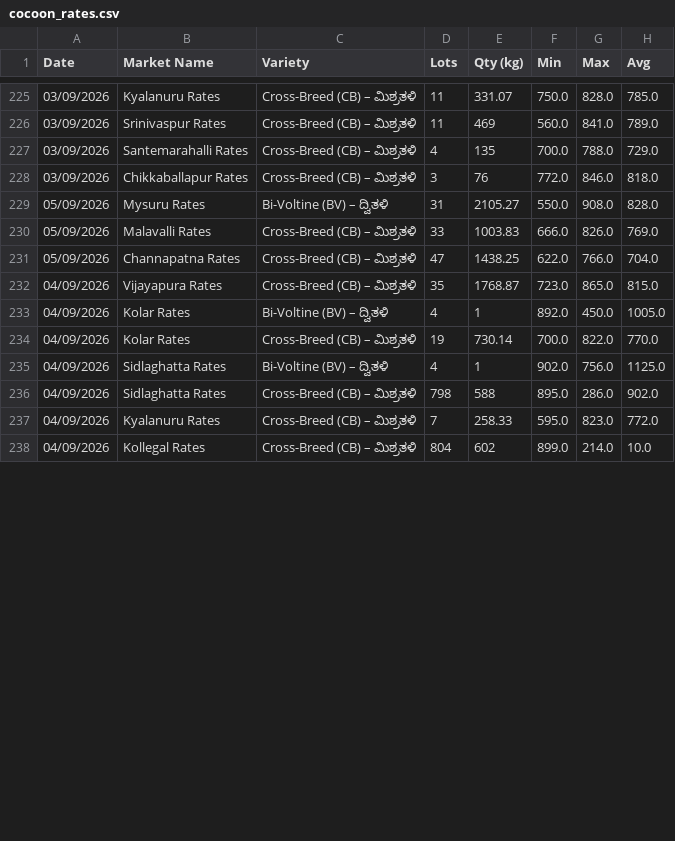
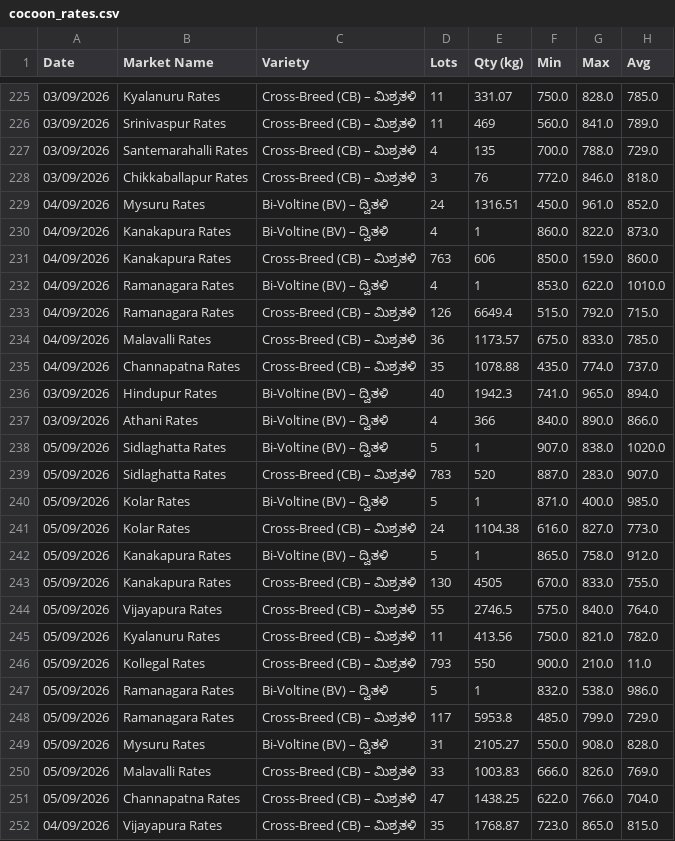
Before and after one commit to vranalytics2016/cocoon-prices, a CSV file: cocoon_rates.csv, drawn as a sheet; only a part is shown, gaps mark what is left out; the shorter side is filled out with more unchanged rows; the diff names each change by its address in the sheet, - before the commit and + after, or states it on an @@ line.

```diff
--- a/cocoon_rates.csv
+++ b/cocoon_rates.csv
@@ row 239 moved to row 229: 04/09/2026 @@
@@ row 240 moved to row 230: 04/09/2026 @@
@@ row 241 moved to row 231: 04/09/2026 @@
@@ row 242 moved to row 232: 04/09/2026 @@
@@ row 243 moved to row 233: 04/09/2026 @@
@@ row 244 moved to row 234: 04/09/2026 @@
@@ row 245 moved to row 235: 04/09/2026 @@
@@ row 246 moved to row 236: 03/09/2026 @@
@@ row 247 moved to row 237: 03/09/2026 @@
+row 238: 05/09/2026 | Sidlaghatta Rates | Bi-Voltine (BV) – ದ್ವಿತಳಿ | 5 | 1 | 907.0 | 838.0 | 1020.0
+row 239: 05/09/2026 | Sidlaghatta Rates | Cross-Breed (CB) – ಮಿಶ್ರತಳಿ | 783 | 520 | 887.0 | 283.0 | 907.0
+row 240: 05/09/2026 | Kolar Rates | Bi-Voltine (BV) – ದ್ವಿತಳಿ | 5 | 1 | 871.0 | 400.0 | 985.0
+row 241: 05/09/2026 | Kolar Rates | Cross-Breed (CB) – ಮಿಶ್ರತಳಿ | 24 | 1104.38 | 616.0 | 827.0 | 773.0
+row 242: 05/09/2026 | Kanakapura Rates | Bi-Voltine (BV) – ದ್ವಿತಳಿ | 5 | 1 | 865.0 | 758.0 | 912.0
+row 243: 05/09/2026 | Kanakapura Rates | Cross-Breed (CB) – ಮಿಶ್ರತಳಿ | 130 | 4505 | 670.0 | 833.0 | 755.0
+row 244: 05/09/2026 | Vijayapura Rates | Cross-Breed (CB) – ಮಿಶ್ರತಳಿ | 55 | 2746.5 | 575.0 | 840.0 | 764.0
+row 245: 05/09/2026 | Kyalanuru Rates | Cross-Breed (CB) – ಮಿಶ್ರತಳಿ | 11 | 413.56 | 750.0 | 821.0 | 782.0
+row 246: 05/09/2026 | Kollegal Rates | Cross-Breed (CB) – ಮಿಶ್ರತಳಿ | 793 | 550 | 900.0 | 210.0 | 11.0
+row 247: 05/09/2026 | Ramanagara Rates | Bi-Voltine (BV) – ದ್ವಿತಳಿ | 5 | 1 | 832.0 | 538.0 | 986.0
+row 248: 05/09/2026 | Ramanagara Rates | Cross-Breed (CB) – ಮಿಶ್ರತಳಿ | 117 | 5953.8 | 485.0 | 799.0 | 729.0
```
Also changed, not shown: 1 other file.
